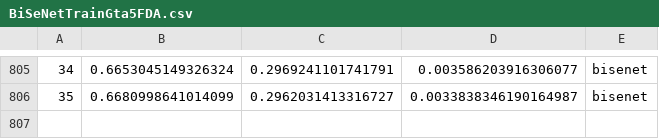
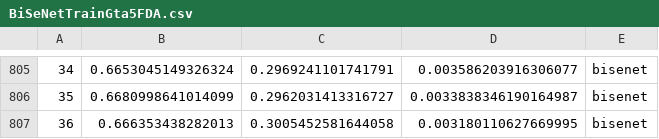
Before and after one commit to Nuzz23/MLDL_SemanticSegmentation, a CSV file: statsCsv/BiSeNetTrainGta5FDA.csv, drawn as a sheet; only a part is shown, gaps mark what is left out; the diff names each change by its address in the sheet, - before the commit and + after, or states it on an @@ line.

Commit message:
added statsCsv/BiSeNetTrainGta5FDA.csv

```diff
--- a/statsCsv/BiSeNetTrainGta5FDA.csv
+++ b/statsCsv/BiSeNetTrainGta5FDA.csv
+row 807: 36 | 0.666353438282013 | 0.3005452581644058 | 0.003180110627669995 | bisenet
```
